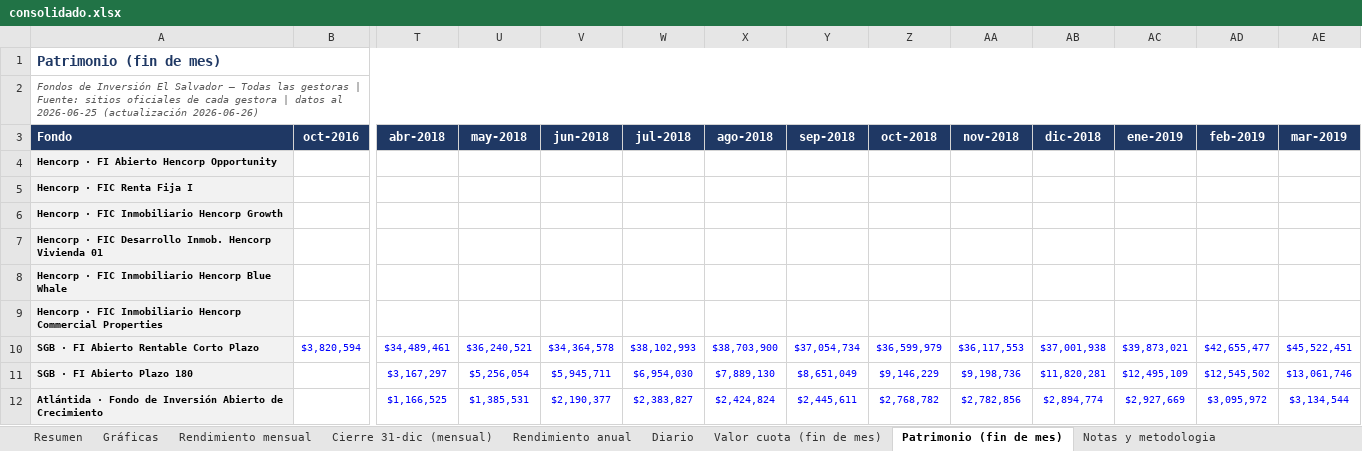
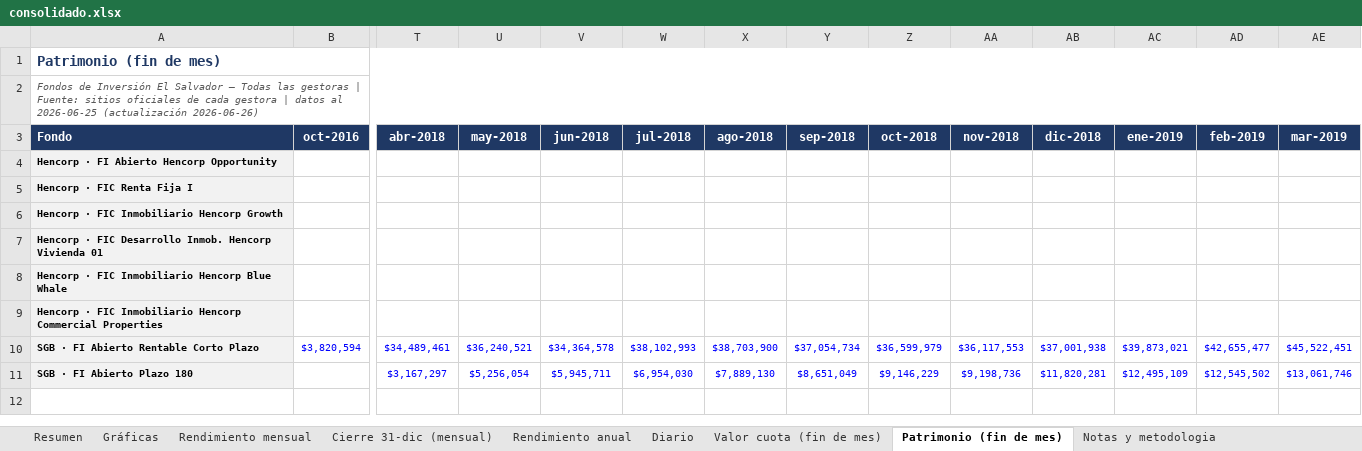
Before and after one commit to Zabaneth/fondos-hencorp, an Excel workbook: consolidado.xlsx, sheet Patrimonio (fin de mes), drawn as a sheet; only a part is shown, gaps mark what is left out; values as stored, in another font and other column widths than the file's, no borders; rows hold the shown columns only; the diff names each change by its address in the sheet, - before the commit and + after, or states it on an @@ line.

```diff
--- a/consolidado.xlsx (sheet Patrimonio (fin de mes))
+++ b/consolidado.xlsx (sheet Patrimonio (fin de mes))
-row 12: Atlántida · Fondo de Inversión Abierto de Crecimiento |  | $1,166,525 | $1,385,531 | $2,190,377 | $2,383,827 | $2,424,824 | $2,445,611 | $2,768,782 | $2,782,856 | $2,894,774 | $2,927,669 | $3,095,972 | $3,134,544
```
Also changed, not shown: sheet Valor cuota (fin de mes), sheet Rendimiento mensual, sheet Diario, sheet Resumen, sheet Cierre 31-dic (mensual), sheet Rendimiento anual, 1 more sheet, charts or pictures, hencorp.xlsx, sgb.xlsx, 1 other file.
